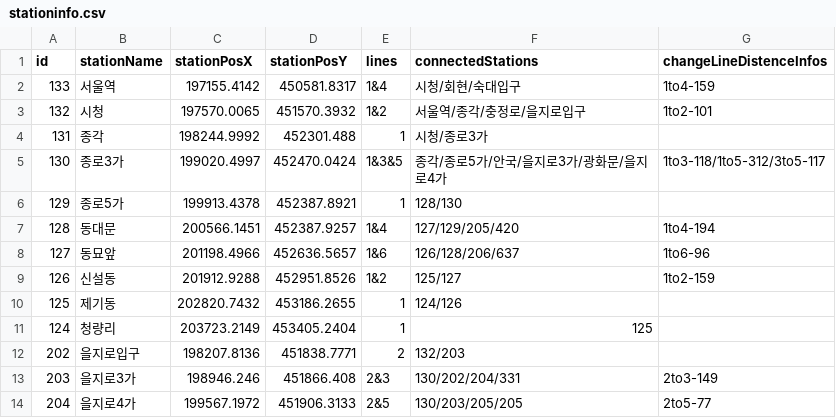
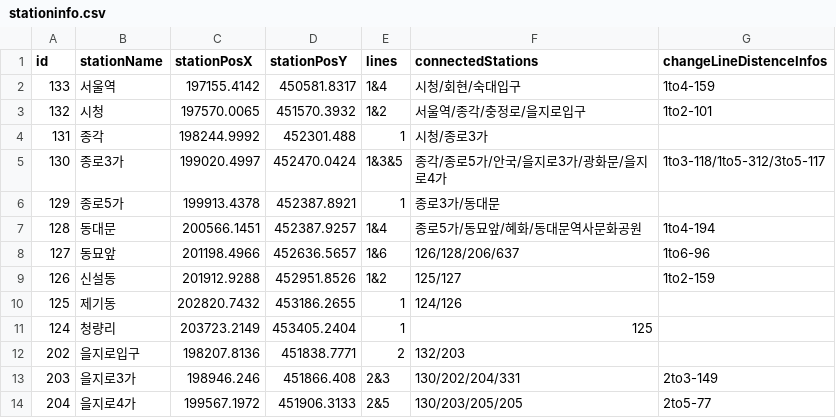
Before and after one commit to RaccoonCoder7/AStarStation, a CSV file: stationinfo.csv, drawn as a sheet; only a part is shown.

```diff
--- a/stationinfo.csv
+++ b/stationinfo.csv
@@ -5,4 +5,4 @@
 130,종로3가,199020.4997,452470.0424,1&3&5,종각/종로5가/안국/을지로3가/광화문/을지로4가,1to3-118/1to5-312/3to5-117
-129,종로5가,199913.4378,452387.8921,1,128/130,
-128,동대문,200566.1451,452387.9257,1&4,127/129/205/420,1to4-194
+129,종로5가,199913.4378,452387.8921,1,종로3가/동대문,
+128,동대문,200566.1451,452387.9257,1&4,종로5가/동묘앞/혜화/동대문역사문화공원,1to4-194
 127,동묘앞,201198.4966,452636.5657,1&6,126/128/206/637,1to6-96
```
Also changed, not shown: 1 other file.
